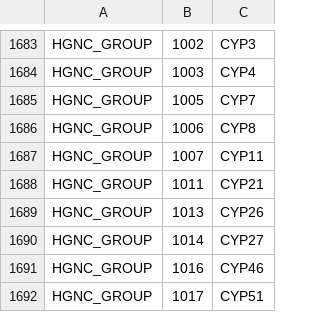
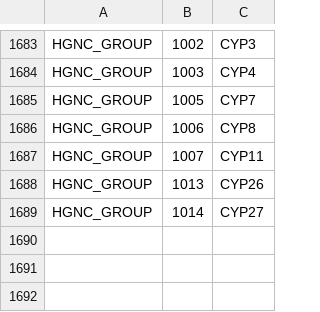
Before and after one commit to johnbachman/famplex, a CSV file: equivalences.csv, drawn as a sheet; only a part is shown, gaps mark what is left out; the diff names each change by its address in the sheet, - before the commit and + after, or states it on an @@ line.

Commit message:
Remove single element HGNC groups from equivalences
These families were already removed and their members placed directly
under top level CYP

```diff
--- a/equivalences.csv
+++ b/equivalences.csv
-row 1688: HGNC_GROUP | 1011 | CYP21
-row 1691: HGNC_GROUP | 1016 | CYP46
-row 1692: HGNC_GROUP | 1017 | CYP51
```
